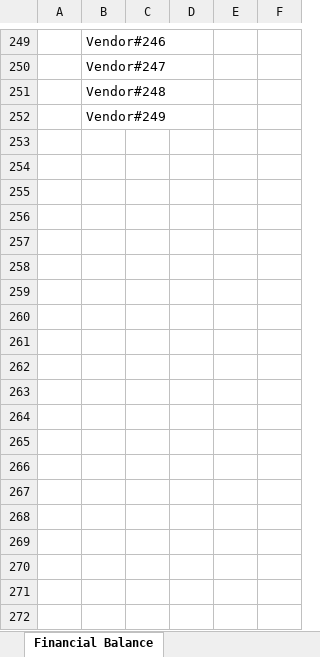
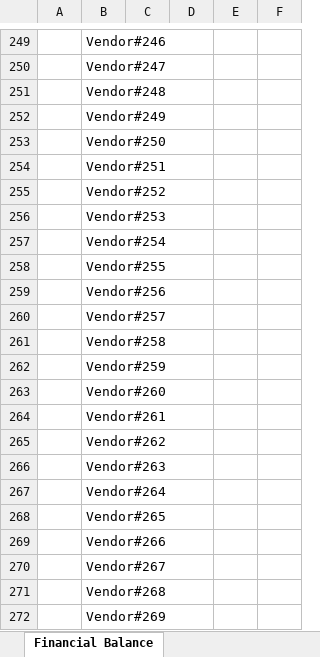
Before and after one commit to dzhenko/BattleNetShop, an Excel workbook: Reports/XlsxReports/FinancialBalanceResults.xlsx, sheet Financial Balance, drawn as a sheet; only a part is shown, gaps mark what is left out; values as stored, in another font and other column widths than the file's, no borders; table styles not drawn; the diff covers the shown part only; the diff names each change by its address in the sheet, - before the commit and + after, or states it on an @@ line.

```diff
--- a/Reports/XlsxReports/FinancialBalanceResults.xlsx (sheet Financial Balance)
+++ b/Reports/XlsxReports/FinancialBalanceResults.xlsx (sheet Financial Balance)
+row 253:  | Vendor#250
+row 254:  | Vendor#251
+row 255:  | Vendor#252
+row 256:  | Vendor#253
+row 257:  | Vendor#254
+row 258:  | Vendor#255
+row 259:  | Vendor#256
+row 260:  | Vendor#257
+row 261:  | Vendor#258
+row 262:  | Vendor#259
+row 263:  | Vendor#260
+row 264:  | Vendor#261
+row 265:  | Vendor#262
+row 266:  | Vendor#263
+row 267:  | Vendor#264
+row 268:  | Vendor#265
+row 269:  | Vendor#266
+row 270:  | Vendor#267
+row 271:  | Vendor#268
+row 272:  | Vendor#269
```
Also changed, not shown: 30 added rows elsewhere in this sheet, 8 other files.
